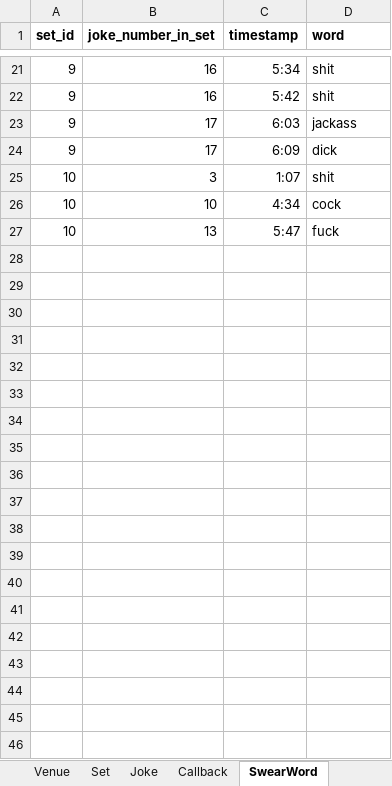
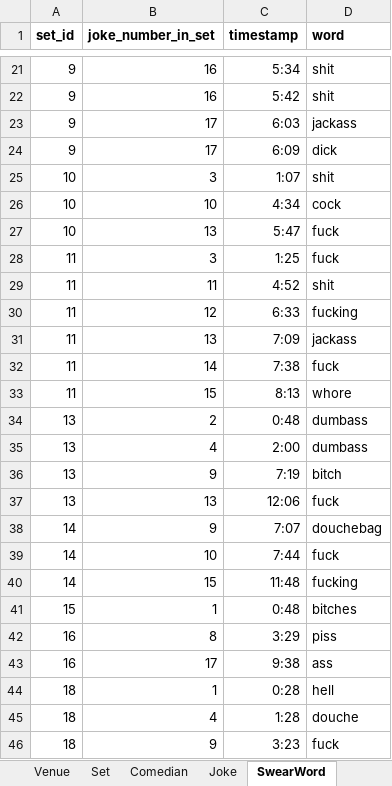
Before and after one commit to jakedv24/jakedv24.github.io, an Excel workbook: dataSet.xlsx, sheet SwearWord, drawn as a sheet; only a part is shown, gaps mark what is left out; values as stored, in another font and other column widths than the file's, no borders; the diff covers the shown part only; the diff names each change by its address in the sheet, - before the commit and + after, or states it on an @@ line.

```diff
--- a/dataSet.xlsx (sheet SwearWord)
+++ b/dataSet.xlsx (sheet SwearWord)
+row 28: 11 | 3 | 1:25 | fuck
+row 29: 11 | 11 | 4:52 | shit
+row 30: 11 | 12 | 6:33 | fucking
+row 31: 11 | 13 | 7:09 | jackass
+row 32: 11 | 14 | 7:38 | fuck
+row 33: 11 | 15 | 8:13 | whore
+row 34: 13 | 2 | 0:48 | dumbass
+row 35: 13 | 4 | 2:00 | dumbass
+row 36: 13 | 9 | 7:19 | bitch
+row 37: 13 | 13 | 12:06 | fuck
+row 38: 14 | 9 | 7:07 | douchebag
+row 39: 14 | 10 | 7:44 | fuck
+row 40: 14 | 15 | 11:48 | fucking
+row 41: 15 | 1 | 0:48 | bitches
+row 42: 16 | 8 | 3:29 | piss
+row 43: 16 | 17 | 9:38 | ass
+row 44: 18 | 1 | 0:28 | hell
+row 45: 18 | 4 | 1:28 | douche
+row 46: 18 | 9 | 3:23 | fuck
```
Also changed, not shown: 61 added rows elsewhere in this sheet, sheet Joke, sheet Comedian, sheet Set, sheet Callback, other sheet tabs, 9 other files.
